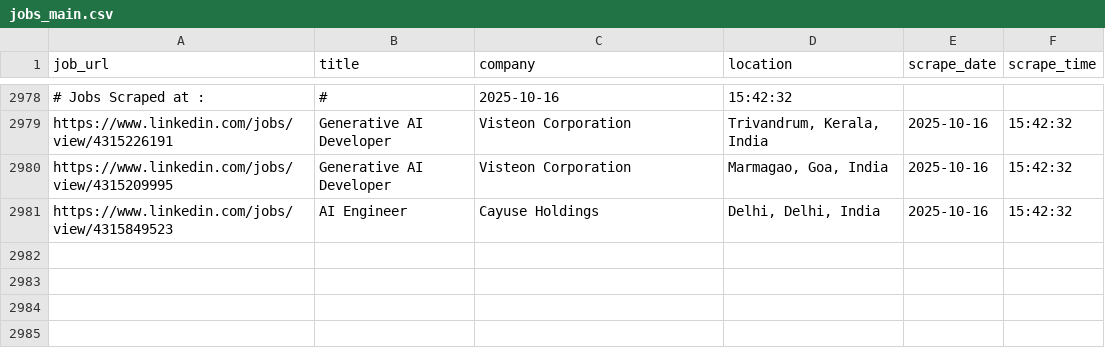
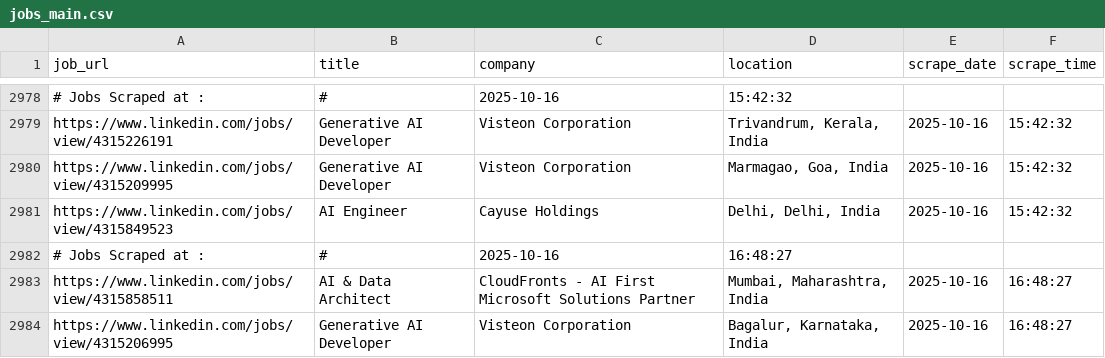
Before and after one commit to ANKIT0017/AUTO-search, a CSV file: jobs_main.csv, drawn as a sheet; only a part is shown, gaps mark what is left out.

```diff
--- a/jobs_main.csv
+++ b/jobs_main.csv
@@ -2981 +2981,4 @@
 "https://www.linkedin.com/jobs/view/4315849523","AI Engineer","Cayuse Holdings","Delhi, Delhi, India","2025-10-16","15:42:32"
+# Jobs Scraped at : , #, 2025-10-16, 16:48:27
+"https://www.linkedin.com/jobs/view/4315858511","AI & Data Architect","CloudFronts - AI First Microsoft Solutions Partner","Mumbai, Maharashtra, India","2025-10-16","16:48:27"
+"https://www.linkedin.com/jobs/view/4315206995","Generative AI Developer","Visteon Corporation","Bagalur, Karnataka, India","2025-10-16","16:48:27"
```
